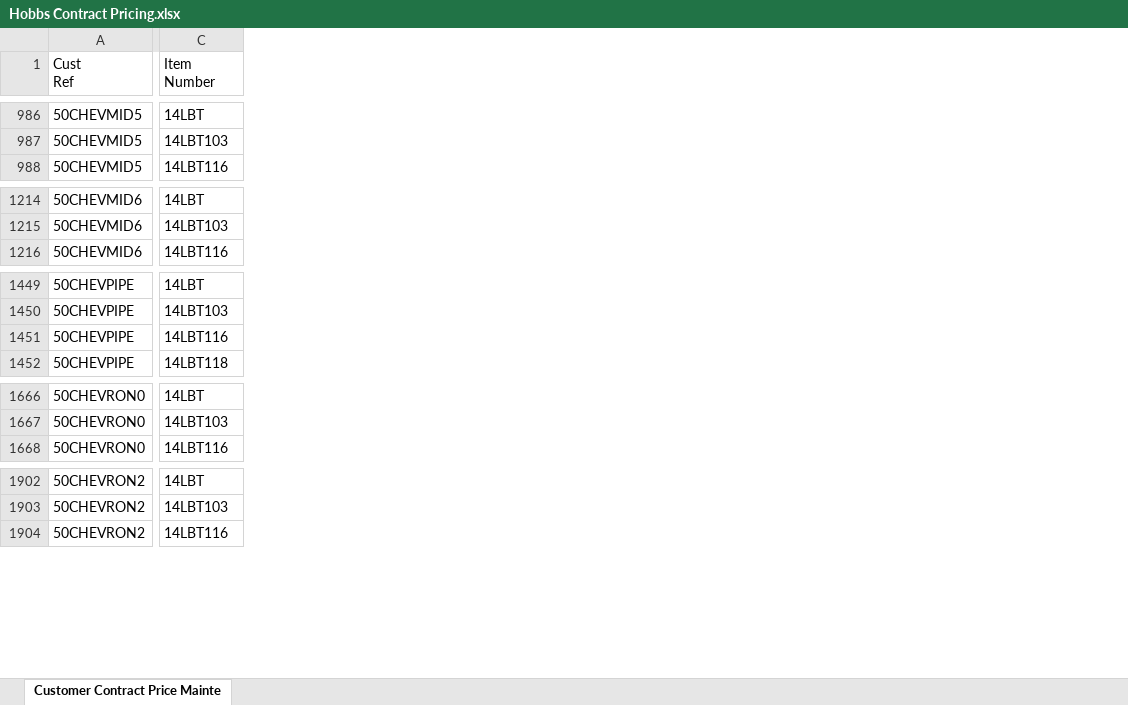
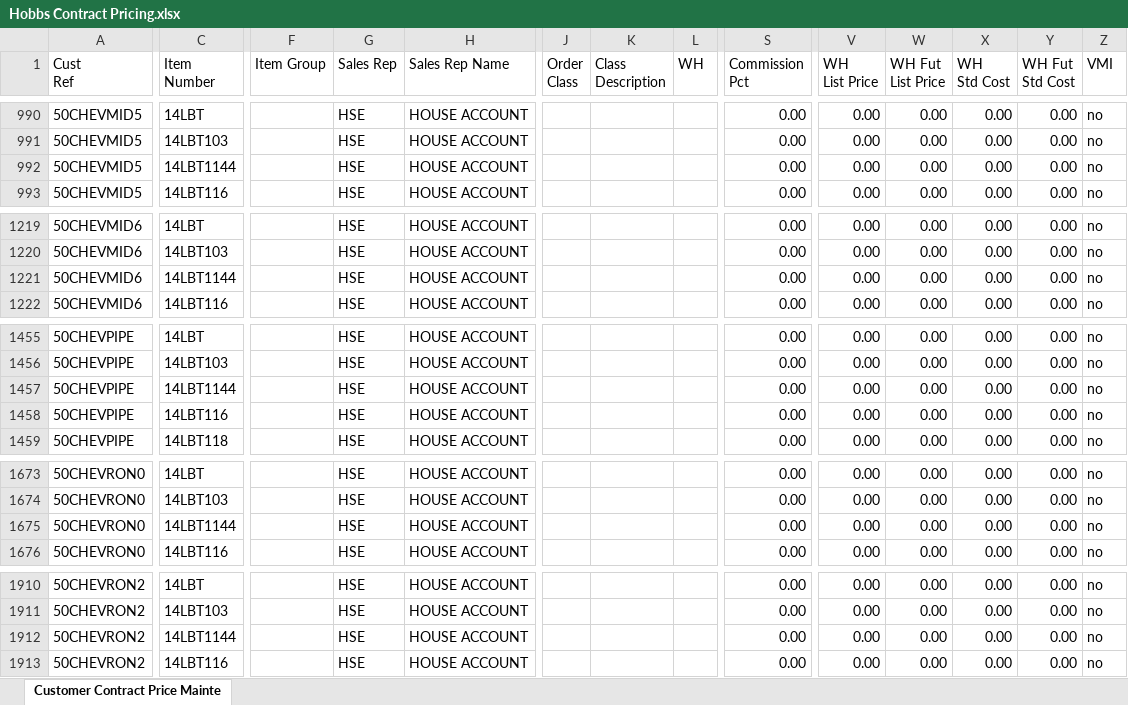
Before and after one commit to dilivius/dixie-invoicer, an Excel workbook: data/Hobbs Contract Pricing.xlsx, sheet Customer Contract Price Mainte, drawn as a sheet; only a part is shown, gaps mark what is left out; values as stored, in another font and other column widths than the file's, no cell formats; rows hold the shown columns only; the diff covers the shown part only; the diff names each change by its address in the sheet, - before the commit and + after, or states it on an @@ line.

Commit message:
Update prices for Hobbs based on major pricing CSV.

```diff
--- a/data/Hobbs Contract Pricing.xlsx (sheet Customer Contract Price Mainte)
+++ b/data/Hobbs Contract Pricing.xlsx (sheet Customer Contract Price Mainte)
+column F (Item Group), empty
+column G (Sales Rep), rows 990-991: HSE | HSE; row 993: HSE; rows 1219-1220: HSE | HSE; row 1222: HSE; rows 1455-1456: HSE | HSE; rows 1458-1459: HSE | HSE; rows 1673-1674: HSE | HSE; row 1676: HSE; rows 1910-1911: HSE | HSE; row 1913: HSE
+column H (Sales Rep Name), rows 990-991: HOUSE ACCOUNT | HOUSE ACCOUNT; row 993: HOUSE ACCOUNT; rows 1219-1220: HOUSE ACCOUNT | HOUSE ACCOUNT; row 1222: HOUSE ACCOUNT; rows 1455-1456: HOUSE ACCOUNT | HOUSE ACCOUNT; rows 1458-1459: HOUSE ACCOUNT | HOUSE ACCOUNT; rows 1673-1674: HOUSE ACCOUNT | HOUSE ACCOUNT; row 1676: HOUSE ACCOUNT; rows 1910-1911: HOUSE ACCOUNT | HOUSE ACCOUNT; row 1913: HOUSE ACCOUNT
+column J (Order Class), empty
+column K (Class Description), empty
+column L (WH), empty
+column S (Commission Pct), rows 990-991: 0.00 | 0.00; row 993: 0.00; rows 1219-1220: 0.00 | 0.00; row 1222: 0.00; rows 1455-1456: 0.00 | 0.00; rows 1458-1459: 0.00 | 0.00; rows 1673-1674: 0.00 | 0.00; row 1676: 0.00; rows 1910-1911: 0.00 | 0.00; row 1913: 0.00
+column V (WH List Price), rows 990-991: 0.00 | 0.00; row 993: 0.00; rows 1219-1220: 0.00 | 0.00; row 1222: 0.00; rows 1455-1456: 0.00 | 0.00; rows 1458-1459: 0.00 | 0.00; rows 1673-1674: 0.00 | 0.00; row 1676: 0.00; rows 1910-1911: 0.00 | 0.00; row 1913: 0.00
+column W (WH Fut List Price), rows 990-991: 0.00 | 0.00; row 993: 0.00; rows 1219-1220: 0.00 | 0.00; row 1222: 0.00; rows 1455-1456: 0.00 | 0.00; rows 1458-1459: 0.00 | 0.00; rows 1673-1674: 0.00 | 0.00; row 1676: 0.00; rows 1910-1911: 0.00 | 0.00; row 1913: 0.00
+column X (WH Std Cost), rows 990-991: 0.00 | 0.00; row 993: 0.00; rows 1219-1220: 0.00 | 0.00; row 1222: 0.00; rows 1455-1456: 0.00 | 0.00; rows 1458-1459: 0.00 | 0.00; rows 1673-1674: 0.00 | 0.00; row 1676: 0.00; rows 1910-1911: 0.00 | 0.00; row 1913: 0.00
+column Y (WH Fut Std Cost), rows 990-991: 0.00 | 0.00; row 993: 0.00; rows 1219-1220: 0.00 | 0.00; row 1222: 0.00; rows 1455-1456: 0.00 | 0.00; rows 1458-1459: 0.00 | 0.00; rows 1673-1674: 0.00 | 0.00; row 1676: 0.00; rows 1910-1911: 0.00 | 0.00; row 1913: 0.00
+column Z (VMI), rows 990-991: no | no; row 993: no; rows 1219-1220: no | no; row 1222: no; rows 1455-1456: no | no; rows 1458-1459: no | no; rows 1673-1674: no | no; row 1676: no; rows 1910-1911: no | no; row 1913: no
+row 992: 50CHEVMID5 | 14LBT1144 |  | HSE | HOUSE ACCOUNT |  |  |  | 0.00 | 0.00 | 0.00 | 0.00 | 0.00 | no
+row 1221: 50CHEVMID6 | 14LBT1144 |  | HSE | HOUSE ACCOUNT |  |  |  | 0.00 | 0.00 | 0.00 | 0.00 | 0.00 | no
+row 1457: 50CHEVPIPE | 14LBT1144 |  | HSE | HOUSE ACCOUNT |  |  |  | 0.00 | 0.00 | 0.00 | 0.00 | 0.00 | no
+row 1675: 50CHEVRON0 | 14LBT1144 |  | HSE | HOUSE ACCOUNT |  |  |  | 0.00 | 0.00 | 0.00 | 0.00 | 0.00 | no
+row 1912: 50CHEVRON2 | 14LBT1144 |  | HSE | HOUSE ACCOUNT |  |  |  | 0.00 | 0.00 | 0.00 | 0.00 | 0.00 | no
```
Also changed, not shown: 9 added rows and 5 added columns elsewhere in this sheet, cell formats, 4 other files.
